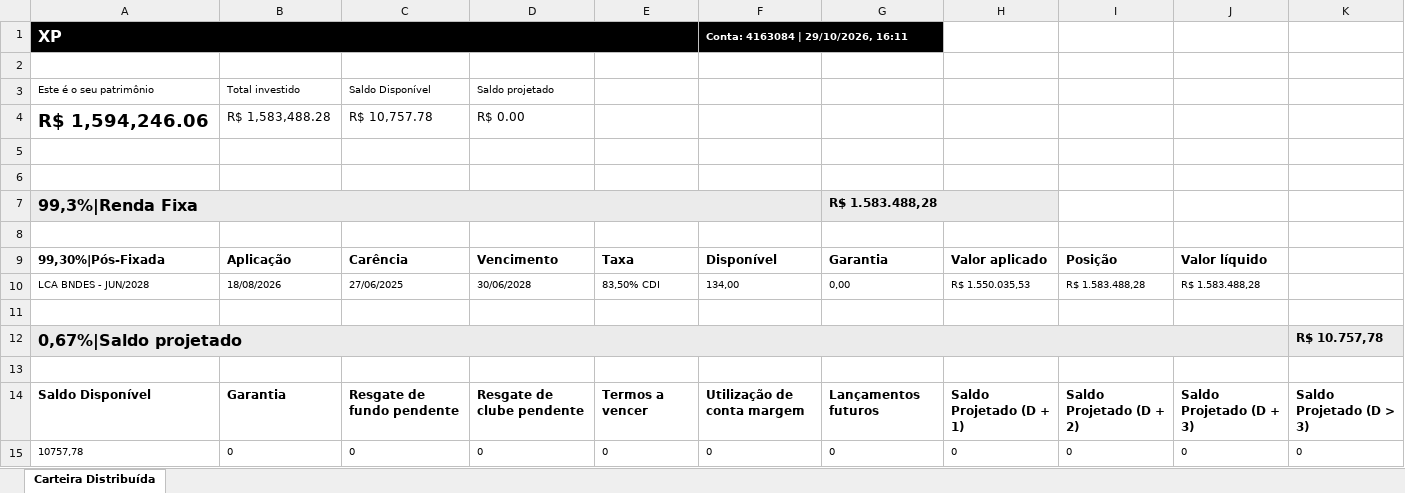
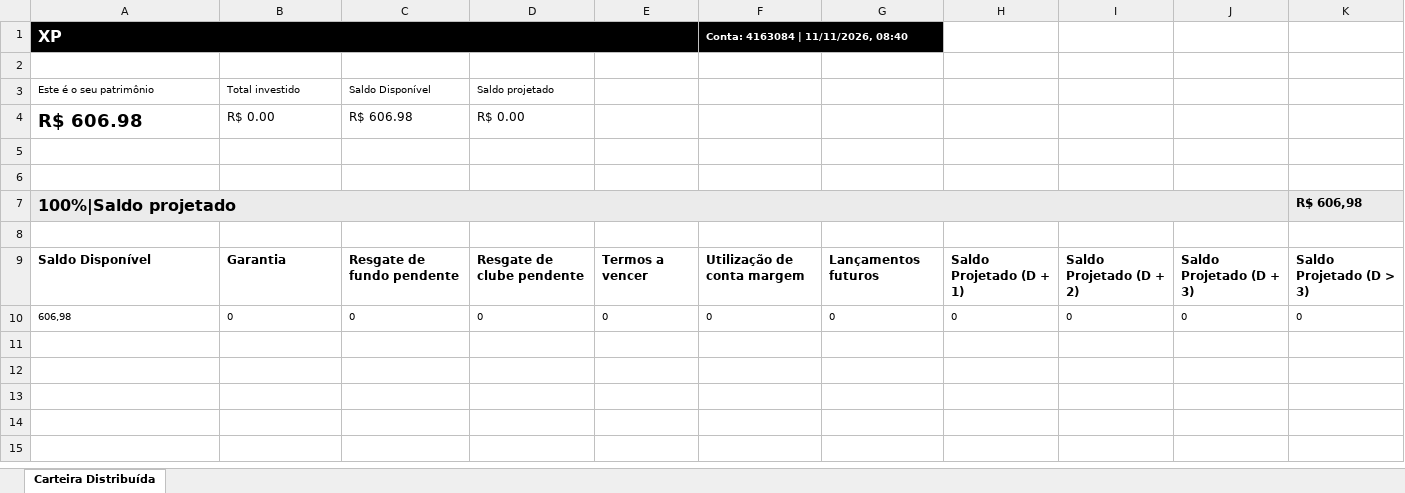
Before and after one commit to AloacaoMWealth/tesourariagrupobotuvera, an Excel workbook: data/positions/Posição Consolidada - 4163084.xlsx, sheet Carteira Distribuída, drawn as a sheet; values as stored, in another font and other column widths than the file's, no borders; removed rows and columns are numbered as before the commit, all else as after; the diff names each change by its address in the sheet, - before the commit and + after, or states it on an @@ line.

```diff
--- a/data/positions/Posição Consolidada - 4163084.xlsx (sheet Carteira Distribuída)
+++ b/data/positions/Posição Consolidada - 4163084.xlsx (sheet Carteira Distribuída)
-F1: Conta: 4163084 | 29/10/2026, 16:11
+F1: Conta: 4163084 | 11/11/2026, 08:40
-row 4: R$ 1,594,246.06 | R$ 1,583,488.28 | R$ 10,757.78 | R$ 0.00
+row 4: R$ 606.98 | R$ 0.00 | R$ 606.98 | R$ 0.00
-row 7: 99,3%|Renda Fixa |  |  |  |  |  | R$ 1.583.488,28
-row 7: (empty)
+row 7: 100%|Saldo projetado |  |  |  |  |  |  |  |  |  | R$ 606,98
-A7 fill: none
+A7 fill: #EBEBEB
+A7:J7 merged
-K7 fill: none
+K7 fill: #EBEBEB
-row 9: 99,30%|Pós-Fixada | Aplicação | Carência | Vencimento | Taxa | Disponível | Garantia | Valor aplicado | Posição | Valor líquido
-row 10: LCA BNDES - JUN/2028 | 18/08/2026 | 27/06/2025 | 30/06/2028 | 83,50% CDI | 134,00 | 0,00 | R$ 1.550.035,53 | R$ 1.583.488,28 | R$ 1.583.488,28
-row 11: (empty)
-row 12: 0,67%|Saldo projetado |  |  |  |  |  |  |  |  |  | R$ 10.757,78
-A10: 10757,78
+A10: 606,98
```
Also changed, not shown: data/positions/Posição Consolidada - 11370136.xlsx, data/positions/Posição Consolidada - 5166121.xlsx, 2 other files.
